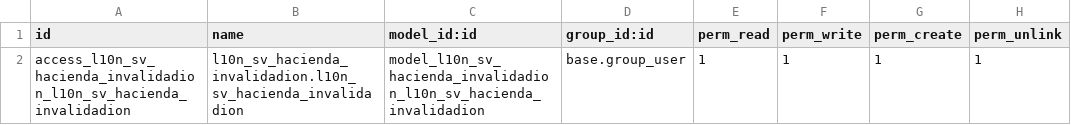
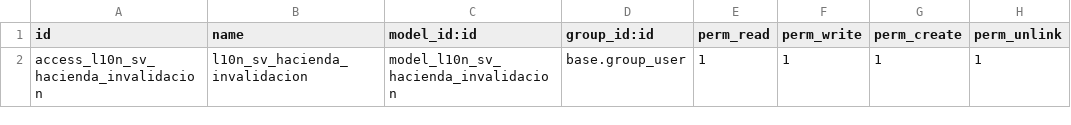
Before and after one commit to brenda-incoeit/fe, a CSV file: location/l10n_sv_hacienda_invalidadion/security/ir.model.access.csv, drawn as a sheet.

```diff
--- a/location/l10n_sv_hacienda_invalidadion/security/ir.model.access.csv
+++ b/location/l10n_sv_hacienda_invalidadion/security/ir.model.access.csv
@@ -1,2 +1,2 @@
 id,name,model_id:id,group_id:id,perm_read,perm_write,perm_create,perm_unlink
-access_l10n_sv_hacienda_invalidadion_l10n_sv_hacienda_invalidadion,l10n_sv_hacienda_invalidadion.l10n_sv_hacienda_invalidadion,model_l10n_sv_hacienda_invalidadion_l10n_sv_hacienda_invalidadion,base.group_user,1,1,1,1
+access_l10n_sv_hacienda_invalidacion,l10n_sv_hacienda_invalidacion,model_l10n_sv_hacienda_invalidacion,base.group_user,1,1,1,1
```
Also changed, not shown: 12 other files.
